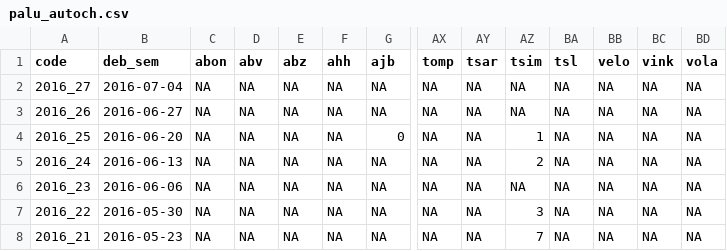
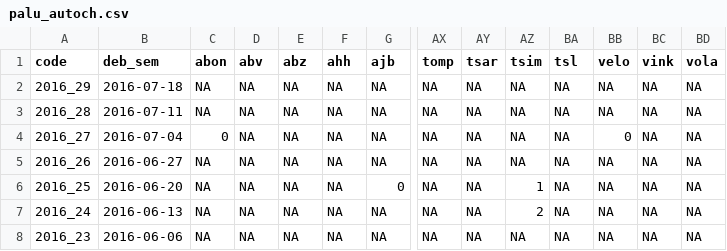
Before and after one commit to RanaivosonHerimanitra/Sentinel, a CSV file: data/palu_autoch.csv, drawn as a sheet; only a part is shown, gaps mark what is left out; the shorter side is filled out with more unchanged rows; addresses are those after the commit; rows hold the shown columns only; the diff names each change by its address in the sheet, - before the commit and + after, or states it on an @@ line.

```diff
--- a/data/palu_autoch.csv
+++ b/data/palu_autoch.csv
+row 2: 2016_29 | 2016-07-18 | NA | NA | NA | NA | NA | NA | NA | NA | NA | NA | NA | NA
+row 3: 2016_28 | 2016-07-11 | NA | NA | NA | NA | NA | NA | NA | NA | NA | NA | NA | NA
-C4 (abon): NA
+C4 (abon): 0
-BB4 (velo): NA
+BB4 (velo): 0
```
Also changed, not shown: data/Consultations.csv, data/Diarrh.csv, 36 other files.
